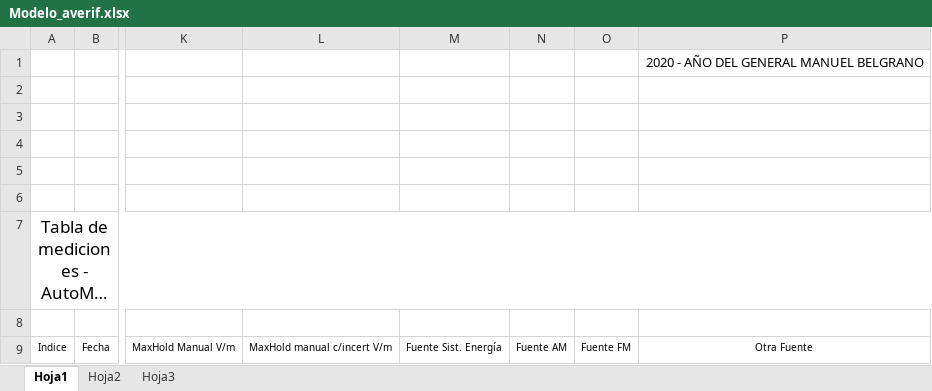
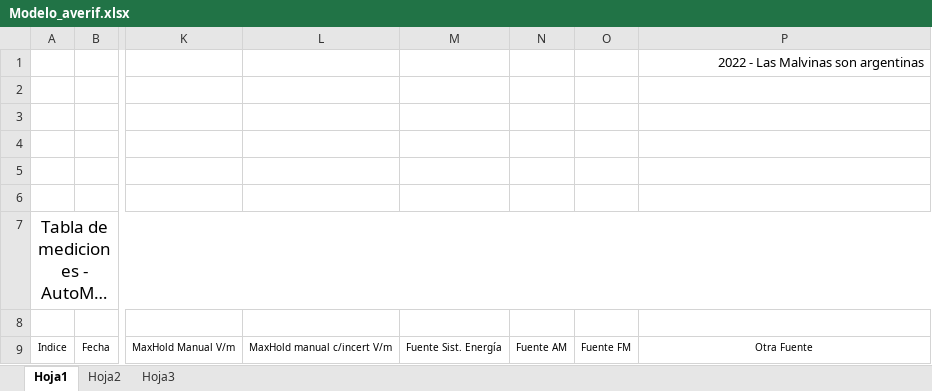
Before and after one commit to martinlpc/AutoMapRNI, an Excel workbook: Rastreador GPS+Maps/bin/Release/rep/Modelo_averif.xlsx, sheet Hoja1, drawn as a sheet; only a part is shown, gaps mark what is left out; long unchanged cells end in …; values as stored, in another font and other column widths than the file's, no borders; charts and pictures not drawn; the diff names each change by its address in the sheet, - before the commit and + after, or states it on an @@ line.

```diff
--- a/Rastreador GPS+Maps/bin/Release/rep/Modelo_averif.xlsx (sheet Hoja1)
+++ b/Rastreador GPS+Maps/bin/Release/rep/Modelo_averif.xlsx (sheet Hoja1)
-P1: 2020 - AÑO DEL GENERAL MANUEL BELGRANO
+P1: 2022 - Las Malvinas son argentinas
```
Also changed, not shown: charts or pictures, Rastreador GPS+Maps/Resources/Modelo_averif.xlsx, Rastreador GPS+Maps/Resources/Modelo_reporte.xlsx, 36 other files.
